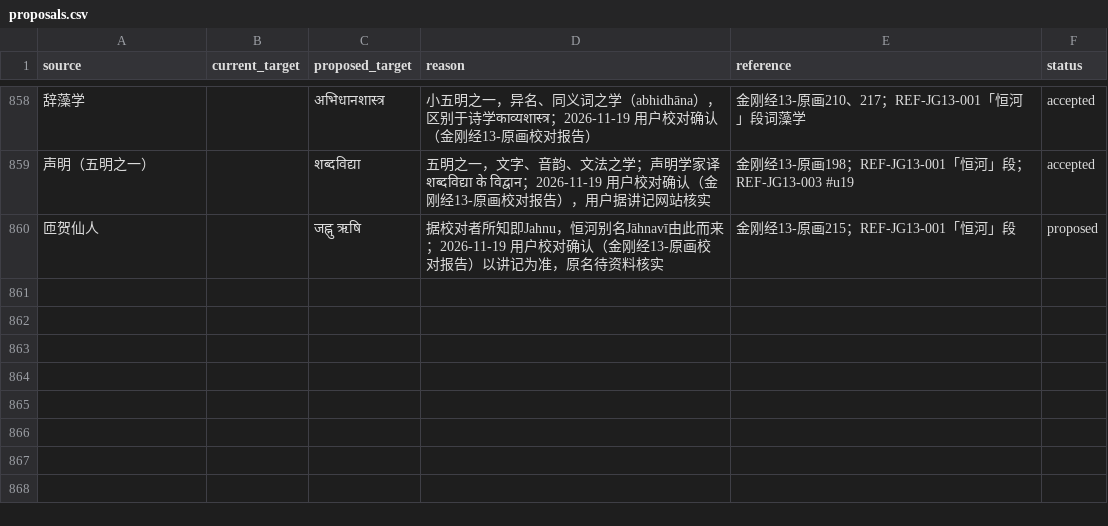
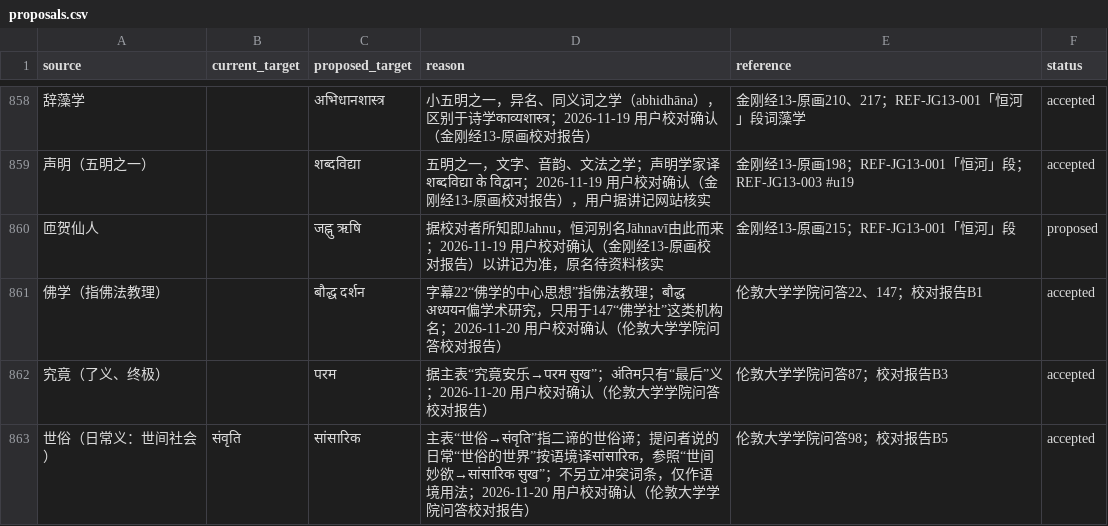
Before and after one commit to Liupeiqie/chinese-hindi-subtitles-translation, a CSV file: terminology/proposals.csv, drawn as a sheet; only a part is shown, gaps mark what is left out; the diff names each change by its address in the sheet, - before the commit and + after, or states it on an @@ line.

```diff
--- a/terminology/proposals.csv
+++ b/terminology/proposals.csv
+row 861: 佛学（指佛法教理） |  | बौद्ध दर्शन | 字幕22“佛学的中心思想”指佛法教理；बौद्ध अध्ययन偏学术研究，只用于147“佛学社”这类机构名；2026-11-20 用户校对确认（伦敦大学学院问答校对报告） | 伦敦大学学院问答22、147；校对报告B1 | accepted
+row 862: 究竟（了义、终极） |  | परम | 据主表“究竟安乐→परम सुख”；अंतिम只有“最后”义；2026-11-20 用户校对确认（伦敦大学学院问答校对报告） | 伦敦大学学院问答87；校对报告B3 | accepted
+row 863: 世俗（日常义：世间社会） | संवृति | सांसारिक | 主表“世俗→संवृति”指二谛的世俗谛；提问者说的日常“世俗的世界”按语境译सांसारिक，参照“世间妙欲→सांसारिक सुख”；不另立冲突词条，仅作语境用法；2026-11-20 用户校对确认（伦敦大学学院问答校对报告） | 伦敦大学学院问答98；校对报告B5 | accepted
```
Also changed, not shown: projects/伦敦大学学院-佛教对进化论和造物主的看法-问答/glossary/glossary.csv, terminology/glossary.csv, 19 other files.
